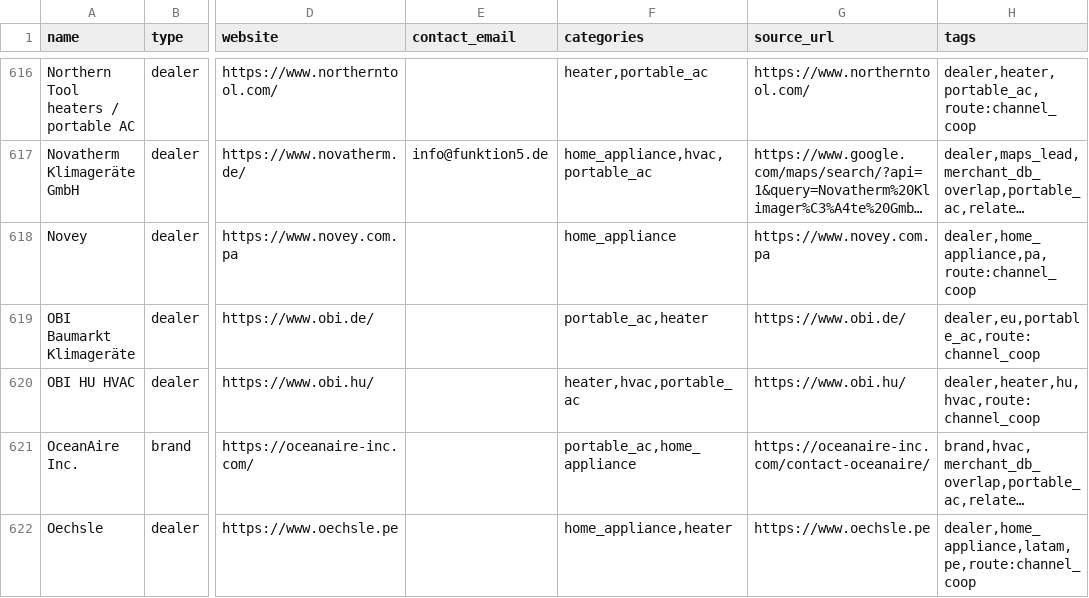
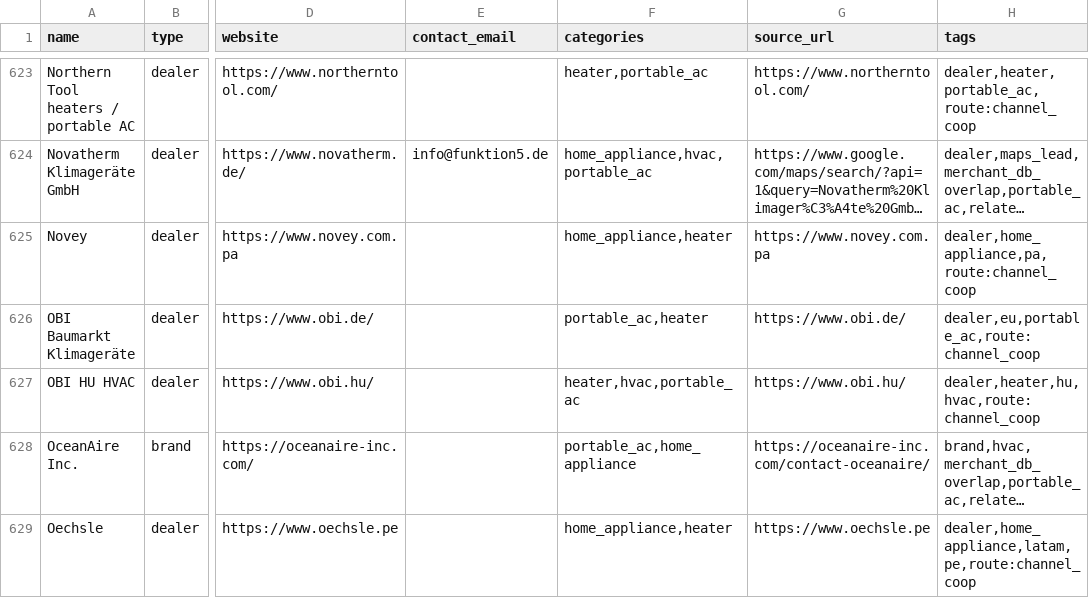
Before and after one commit to yizhiqianbi/gtm-creator-hub, a CSV file: data/channels.csv, drawn as a sheet; only a part is shown, gaps mark what is left out; long unchanged cells end in …; addresses are those after the commit; the diff covers the shown part only; the diff names each change by its address in the sheet, - before the commit and + after, or states it on an @@ line.

```diff
--- a/data/channels.csv
+++ b/data/channels.csv
-F625 (categories): home_appliance
+F625 (categories): home_appliance,heater
```
Also changed, not shown: 13 added rows and 4 edited cells elsewhere in this file, data/brand_content_sources.csv, 7 other files.
